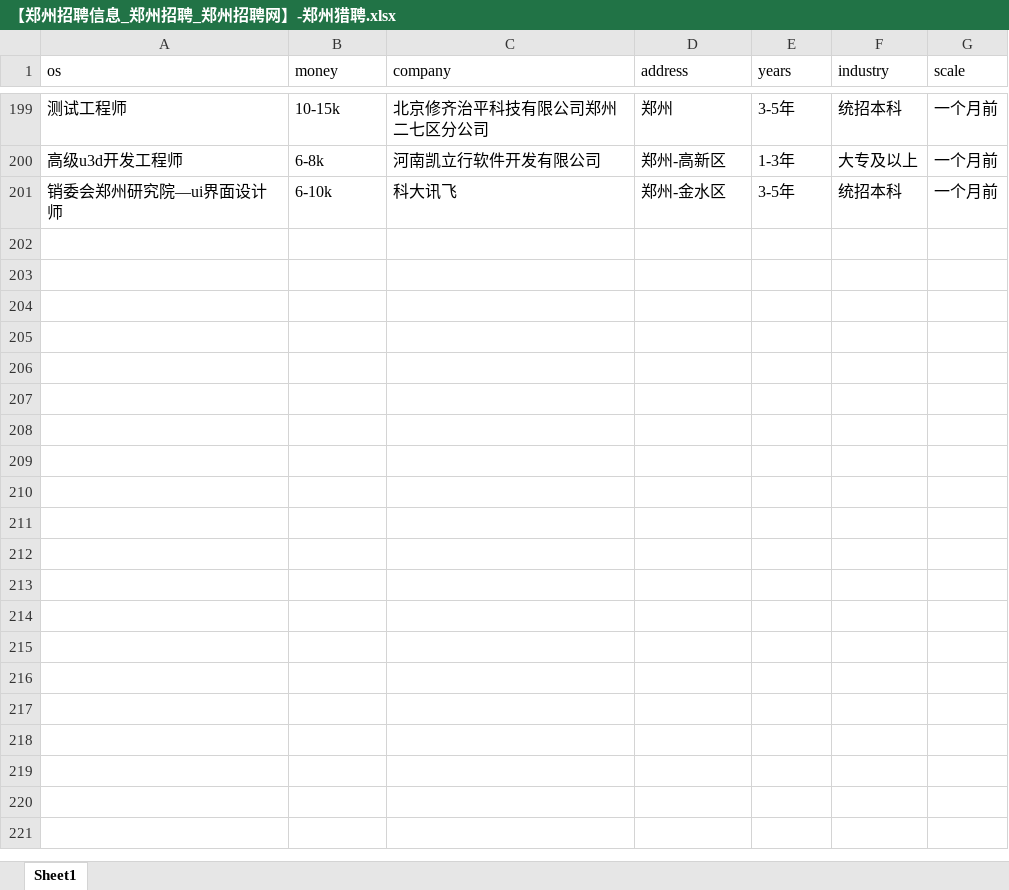
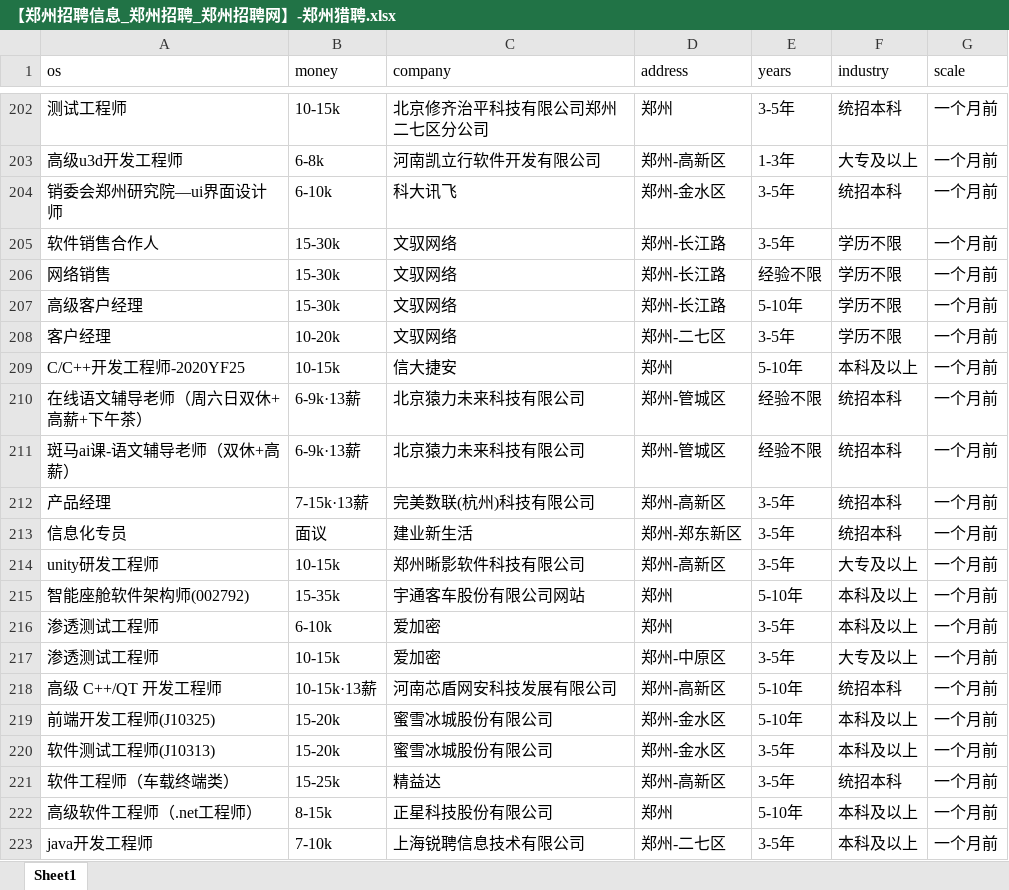
Before and after one commit to leigong2/AskQuastionApp, an Excel workbook: app/src/main/assets/【郑州招聘信息_郑州招聘_郑州招聘网】-郑州猎聘.xlsx, sheet Sheet1, drawn as a sheet; only a part is shown, gaps mark what is left out; values as stored, in another font and other column widths than the file's, no borders; the diff covers the shown part only; the diff names each change by its address in the sheet, - before the commit and + after, or states it on an @@ line.

Commit message:
update:data

```diff
--- a/app/src/main/assets/【郑州招聘信息_郑州招聘_郑州招聘网】-郑州猎聘.xlsx (sheet Sheet1)
+++ b/app/src/main/assets/【郑州招聘信息_郑州招聘_郑州招聘网】-郑州猎聘.xlsx (sheet Sheet1)
+row 205: 软件销售合作人 | 15-30k | 文驭网络 | 郑州-长江路 | 3-5年 | 学历不限 | 一个月前
+row 206: 网络销售 | 15-30k | 文驭网络 | 郑州-长江路 | 经验不限 | 学历不限 | 一个月前
+row 207: 高级客户经理 | 15-30k | 文驭网络 | 郑州-长江路 | 5-10年 | 学历不限 | 一个月前
+row 208: 客户经理 | 10-20k | 文驭网络 | 郑州-二七区 | 3-5年 | 学历不限 | 一个月前
+row 209: C/C++开发工程师-2020YF25 | 10-15k | 信大捷安 | 郑州 | 5-10年 | 本科及以上 | 一个月前
+row 210: 在线语文辅导老师（周六日双休+高薪+下午茶） | 6-9k·13薪 | 北京猿力未来科技有限公司 | 郑州-管城区 | 经验不限 | 统招本科 | 一个月前
+row 211: 斑马ai课-语文辅导老师（双休+高薪） | 6-9k·13薪 | 北京猿力未来科技有限公司 | 郑州-管城区 | 经验不限 | 统招本科 | 一个月前
+row 212: 产品经理 | 7-15k·13薪 | 完美数联(杭州)科技有限公司 | 郑州-高新区 | 3-5年 | 统招本科 | 一个月前
+row 213: 信息化专员 | 面议 | 建业新生活 | 郑州-郑东新区 | 3-5年 | 统招本科 | 一个月前
+row 214: unity研发工程师 | 10-15k | 郑州晰影软件科技有限公司 | 郑州-高新区 | 3-5年 | 大专及以上 | 一个月前
+row 215: 智能座舱软件架构师(002792) | 15-35k | 宇通客车股份有限公司网站 | 郑州 | 5-10年 | 本科及以上 | 一个月前
+row 216: 渗透测试工程师 | 6-10k | 爱加密 | 郑州 | 3-5年 | 本科及以上 | 一个月前
+row 217: 渗透测试工程师 | 10-15k | 爱加密 | 郑州-中原区 | 3-5年 | 大专及以上 | 一个月前
+row 218: 高级 C++/QT 开发工程师 | 10-15k·13薪 | 河南芯盾网安科技发展有限公司 | 郑州-高新区 | 5-10年 | 统招本科 | 一个月前
+row 219: 前端开发工程师(J10325) | 15-20k | 蜜雪冰城股份有限公司 | 郑州-金水区 | 5-10年 | 本科及以上 | 一个月前
+row 220: 软件测试工程师(J10313) | 15-20k | 蜜雪冰城股份有限公司 | 郑州-金水区 | 3-5年 | 本科及以上 | 一个月前
+row 221: 软件工程师（车载终端类） | 15-25k | 精益达 | 郑州-高新区 | 3-5年 | 统招本科 | 一个月前
+row 222: 高级软件工程师（.net工程师） | 8-15k | 正星科技股份有限公司 | 郑州 | 5-10年 | 本科及以上 | 一个月前
+row 223: java开发工程师 | 7-10k | 上海锐聘信息技术有限公司 | 郑州-二七区 | 3-5年 | 本科及以上 | 一个月前
```
Also changed, not shown: 90 added rows, 31 removed rows, 2 moved rows and 9 edited cells elsewhere in this sheet, app/src/main/assets/「郑州招聘信息」郑州招聘网 - BOSS直聘.xlsx, app/src/main/assets/【郑州,android招聘，求职】-前程无忧.xlsx, 4 other files.
